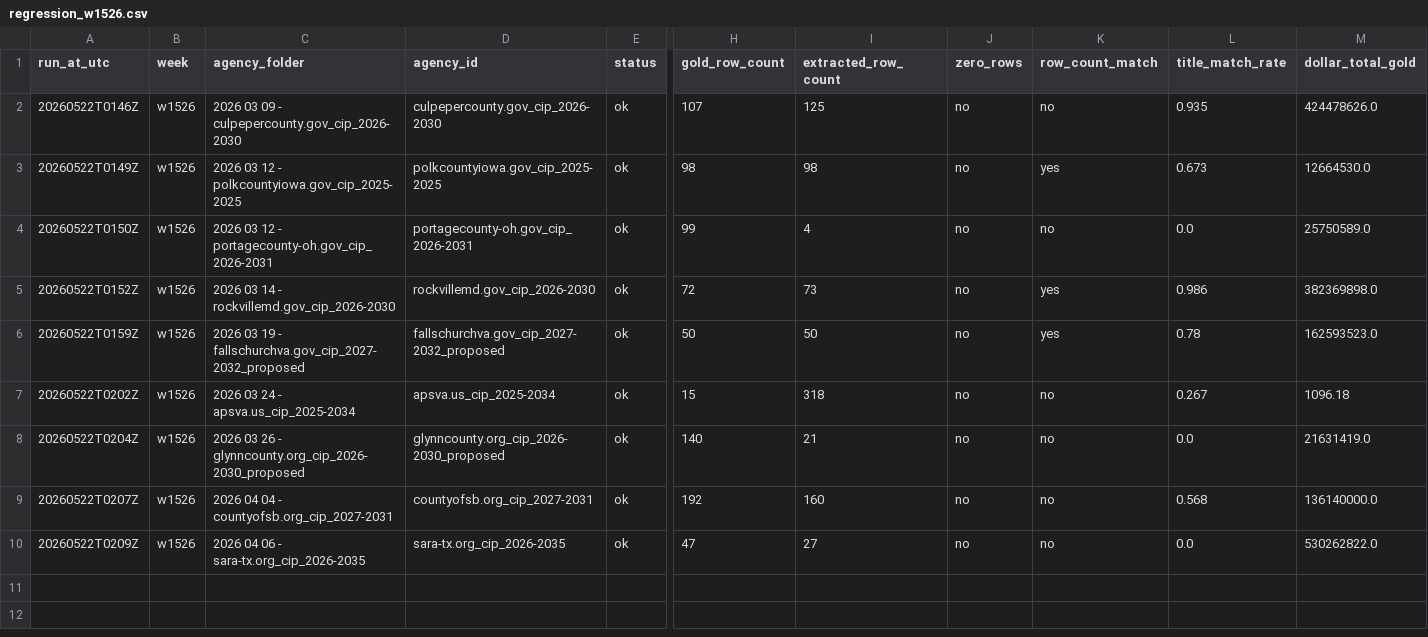
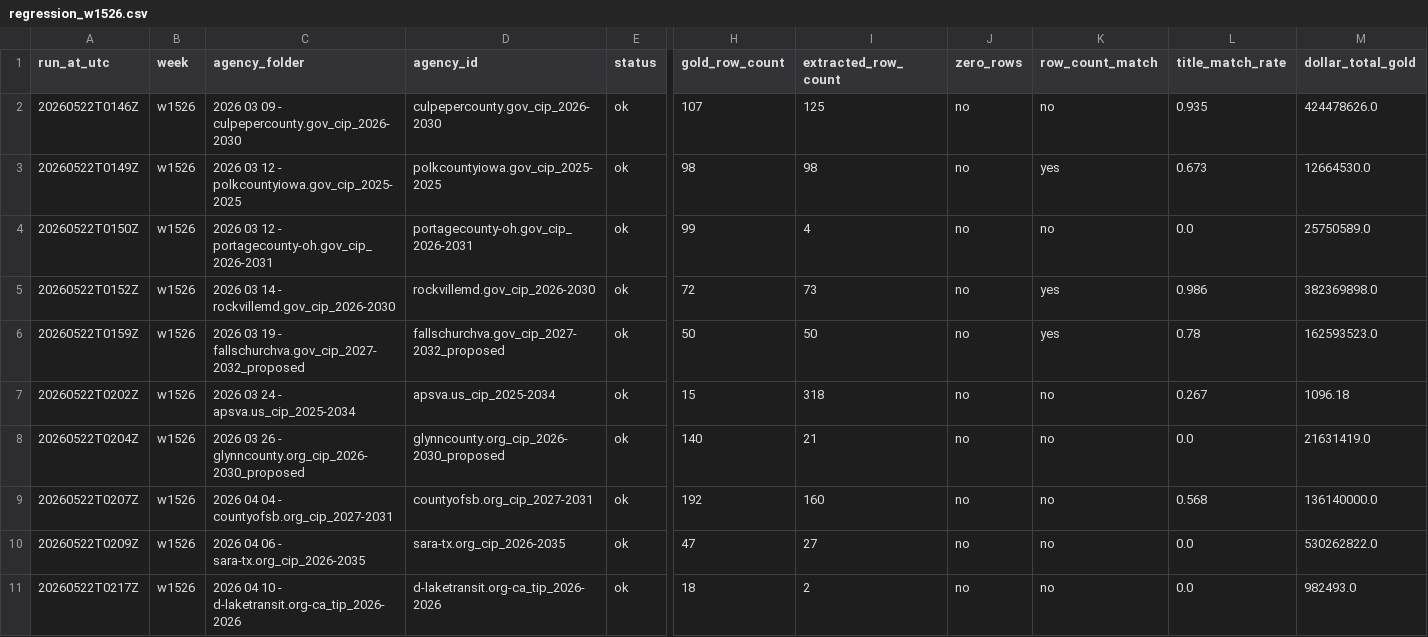
Before and after one commit to firmographs/colab-cip-extract, a CSV file: regression_results/regression_w1526.csv, drawn as a sheet; only a part is shown, gaps mark what is left out; rows hold the shown columns only; the diff names each change by its address in the sheet, - before the commit and + after, or states it on an @@ line.

Commit message:
regression: w1526/d-laketransit.org-ca_tip_2026-2026 — ok (10/10)

```diff
--- a/regression_results/regression_w1526.csv
+++ b/regression_results/regression_w1526.csv
+row 11: 20260522T0217Z | w1526 | 2026 04 10 - d-laketransit.org-ca_tip_2026-2026 | d-laketransit.org-ca_tip_2026-2026 | ok | 18 | 2 | no | no | 0.0 | 982493.0
```
